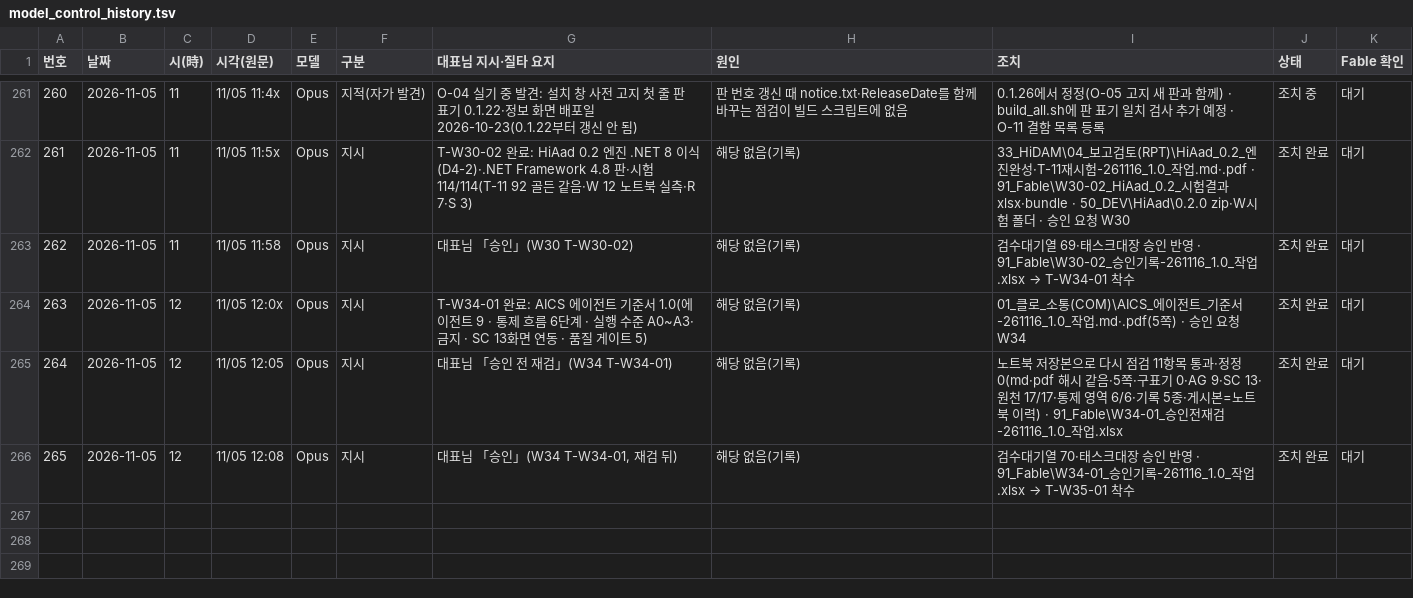
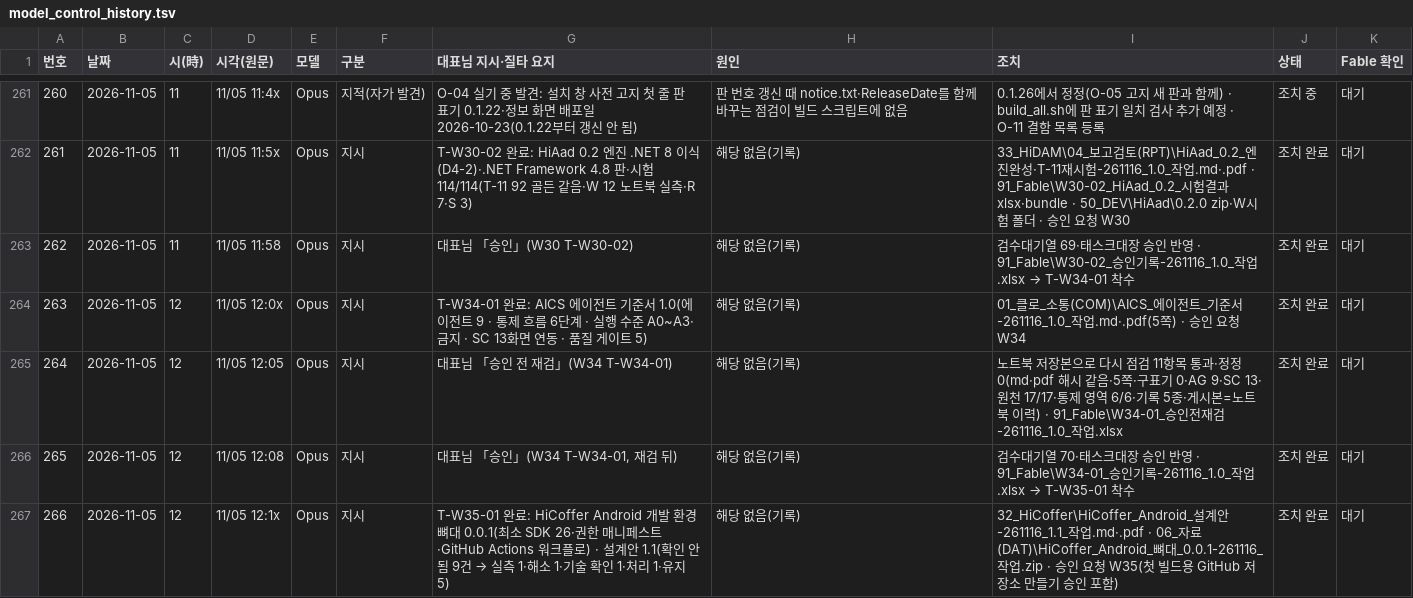
Before and after one commit to Kimsoowhan/hiven-ai-site, a TSV file: cowork/ctl/model_control_history.tsv, drawn as a sheet; only a part is shown, gaps mark what is left out.

```diff
--- a/cowork/ctl/model_control_history.tsv
+++ b/cowork/ctl/model_control_history.tsv
@@ -266 +266,2 @@
 265	2026-11-05	12	11/05 12:08	Opus	지시	대표님 「승인」(W34 T-W34-01, 재검 뒤)	해당 없음(기록)	검수대기열 70·태스크대장 승인 반영 · 91_Fable\W34-01_승인기록-261116_1.0_작업.xlsx → T-W35-01 착수	조치 완료	대기
+266	2026-11-05	12	11/05 12:1x	Opus	지시	T-W35-01 완료: HiCoffer Android 개발 환경 뼈대 0.0.1(최소 SDK 26·권한 매니페스트·GitHub Actions 워크플로) · 설계안 1.1(확인 안 됨 9건 → 실측 1·해소 1·기술 확인 1·처리 1·유지 5)	해당 없음(기록)	32_HiCoffer\HiCoffer_Android_설계안-261116_1.1_작업.md·.pdf · 06_자료(DAT)\HiCoffer_Android_뼈대_0.0.1-261116_작업.zip · 승인 요청 W35(첫 빌드용 GitHub 저장소 만들기 승인 포함)	조치 완료	대기
```
Also changed, not shown: cowork/ctl/action_lifecycle.tsv, 4 other files.
